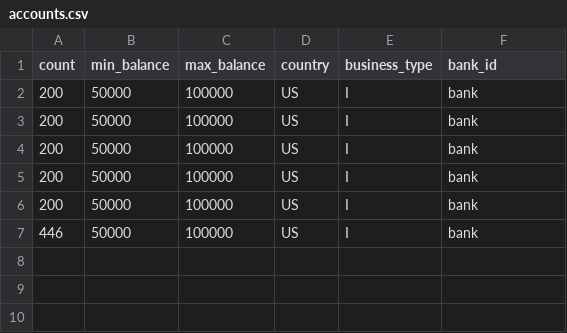
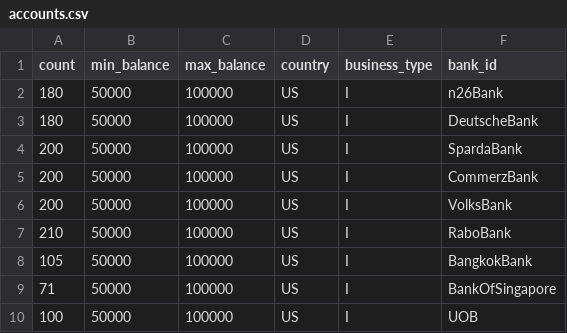
Before and after one commit to IBM/AMLSim, a CSV file: paramFiles/1K/accounts.csv, drawn as a sheet.

```diff
--- a/paramFiles/1K/accounts.csv
+++ b/paramFiles/1K/accounts.csv
@@ -1,7 +1,10 @@
 count,min_balance,max_balance,country,business_type,bank_id
-200,50000,100000,US,I,bank
-200,50000,100000,US,I,bank
-200,50000,100000,US,I,bank
-200,50000,100000,US,I,bank
-200,50000,100000,US,I,bank
-446,50000,100000,US,I,bank
+180,50000,100000,US,I,n26Bank
+180,50000,100000,US,I,DeutscheBank
+200,50000,100000,US,I,SpardaBank
+200,50000,100000,US,I,CommerzBank
+200,50000,100000,US,I,VolksBank
+210,50000,100000,US,I,RaboBank
+105,50000,100000,US,I,BangkokBank
+71,50000,100000,US,I,BankOfSingapore
+100,50000,100000,US,I,UOB
```
Also changed, not shown: paramFiles/1K/alertPatterns.csv, paramFiles/1K/normalModels.csv, 5 other files.
